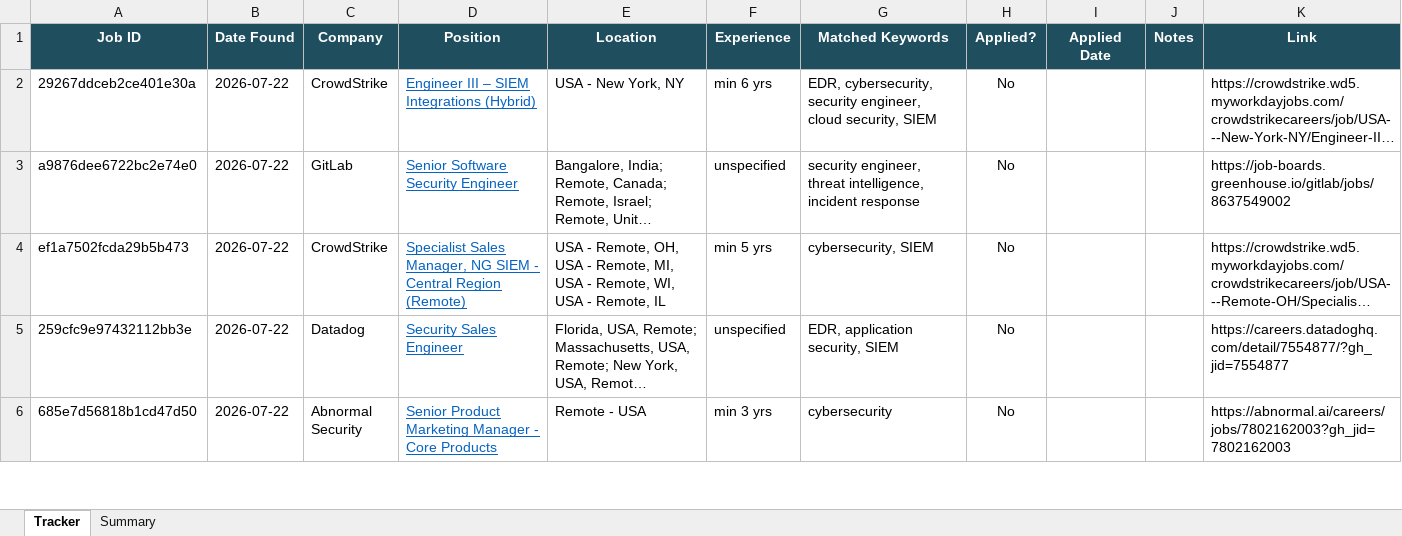
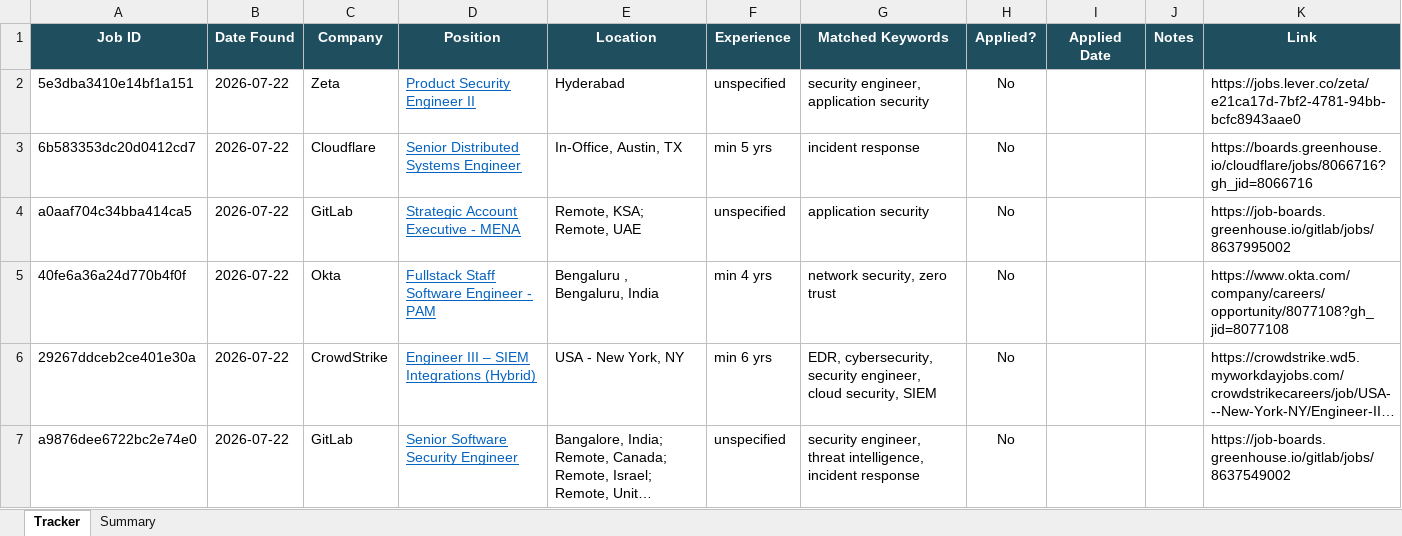
Before and after one commit to rajattiwari-stack/job-sentinel, an Excel workbook: tracker.xlsx, sheet Tracker, drawn as a sheet; only a part is shown; the shorter side is filled out with more unchanged rows; long unchanged cells end in …; values as stored, in another font and other column widths than the file's, no borders; conditional formats not drawn; the diff names each change by its address in the sheet, - before the commit and + after, or states it on an @@ line.

```diff
--- a/tracker.xlsx (sheet Tracker)
+++ b/tracker.xlsx (sheet Tracker)
+row 2: 5e3dba3410e14bf1a151 | 2026-07-22 | Zeta | Product Security Engineer II | Hyderabad | unspecified | security engineer, application security | No |  |  | https://jobs.lever.co/zeta/e21ca17d-7bf2-4781-94bb-bcfc8943aae0
+row 3: 6b583353dc20d0412cd7 | 2026-07-22 | Cloudflare | Senior Distributed Systems Engineer | In-Office, Austin, TX | min 5 yrs | incident response | No |  |  | https://boards.greenhouse.io/cloudflare/jobs/8066716?gh_jid=8066716
+row 4: a0aaf704c34bba414ca5 | 2026-07-22 | GitLab | Strategic Account Executive - MENA | Remote, KSA; Remote, UAE | unspecified | application security | No |  |  | https://job-boards.greenhouse.io/gitlab/jobs/8637995002
+row 5: 40fe6a36a24d770b4f0f | 2026-07-22 | Okta | Fullstack Staff Software Engineer - PAM | Bengaluru , Bengaluru, India | min 4 yrs | network security, zero trust | No |  |  | https://www.okta.com/company/careers/opportunity/8077108?gh_jid=8077108
```
Also changed, not shown: 1 other file.
